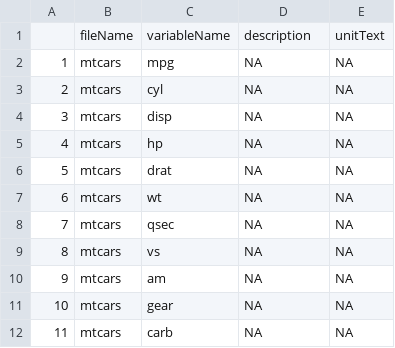
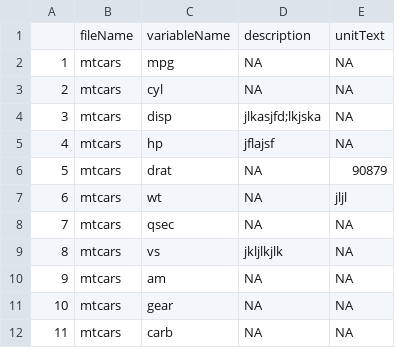
Before and after one commit to doomlab/data-dictionary, a CSV file: dataspice2.0/attributes.csv, drawn as a sheet.

```diff
--- a/dataspice2.0/attributes.csv
+++ b/dataspice2.0/attributes.csv
@@ -3,8 +3,8 @@
 "2","mtcars","cyl",NA,NA
-"3","mtcars","disp",NA,NA
-"4","mtcars","hp",NA,NA
-"5","mtcars","drat",NA,NA
-"6","mtcars","wt",NA,NA
+"3","mtcars","disp","jlkasjfd;lkjska",NA
+"4","mtcars","hp","jflajsf",NA
+"5","mtcars","drat",NA,"90879"
+"6","mtcars","wt",NA,"jljl"
 "7","mtcars","qsec",NA,NA
-"8","mtcars","vs",NA,NA
+"8","mtcars","vs","jkljlkjlk",NA
 "9","mtcars","am",NA,NA
```
Also changed, not shown: 4 other files.
